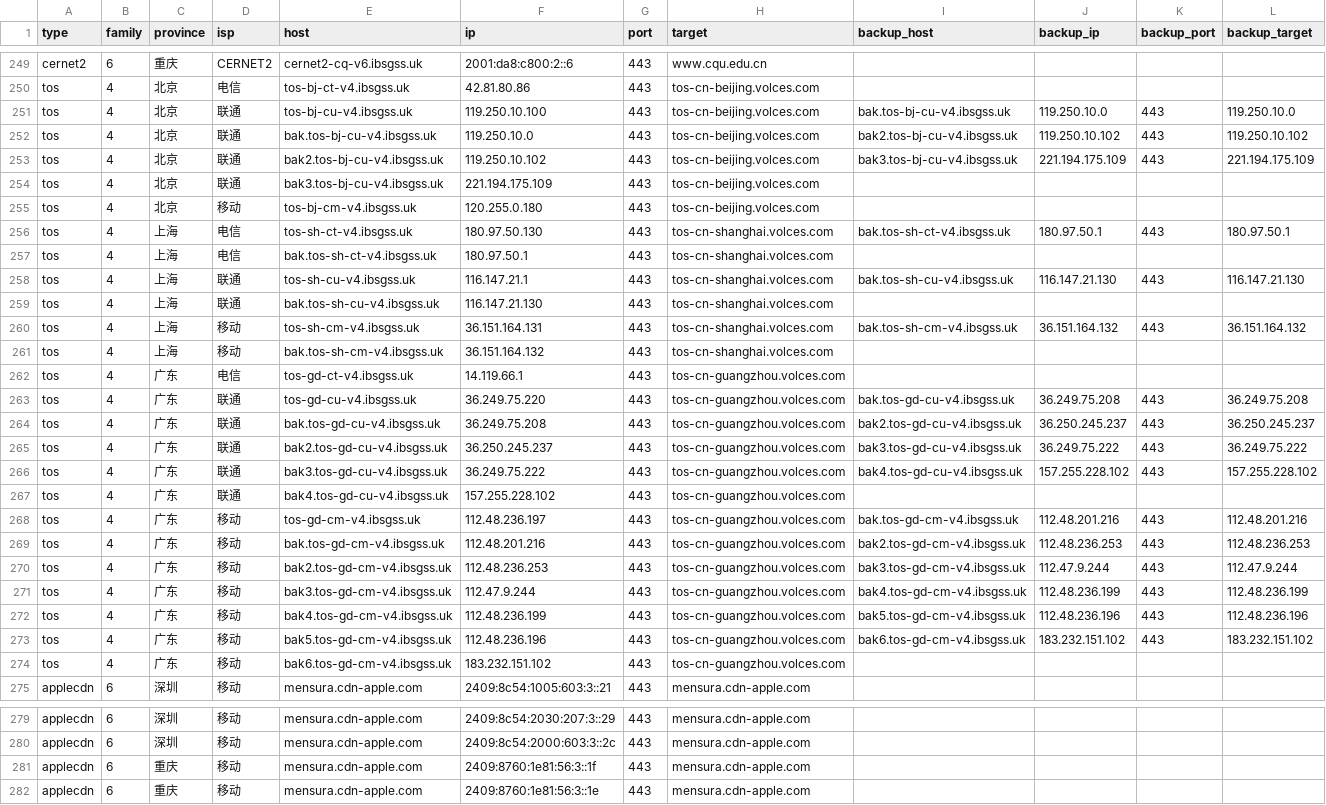
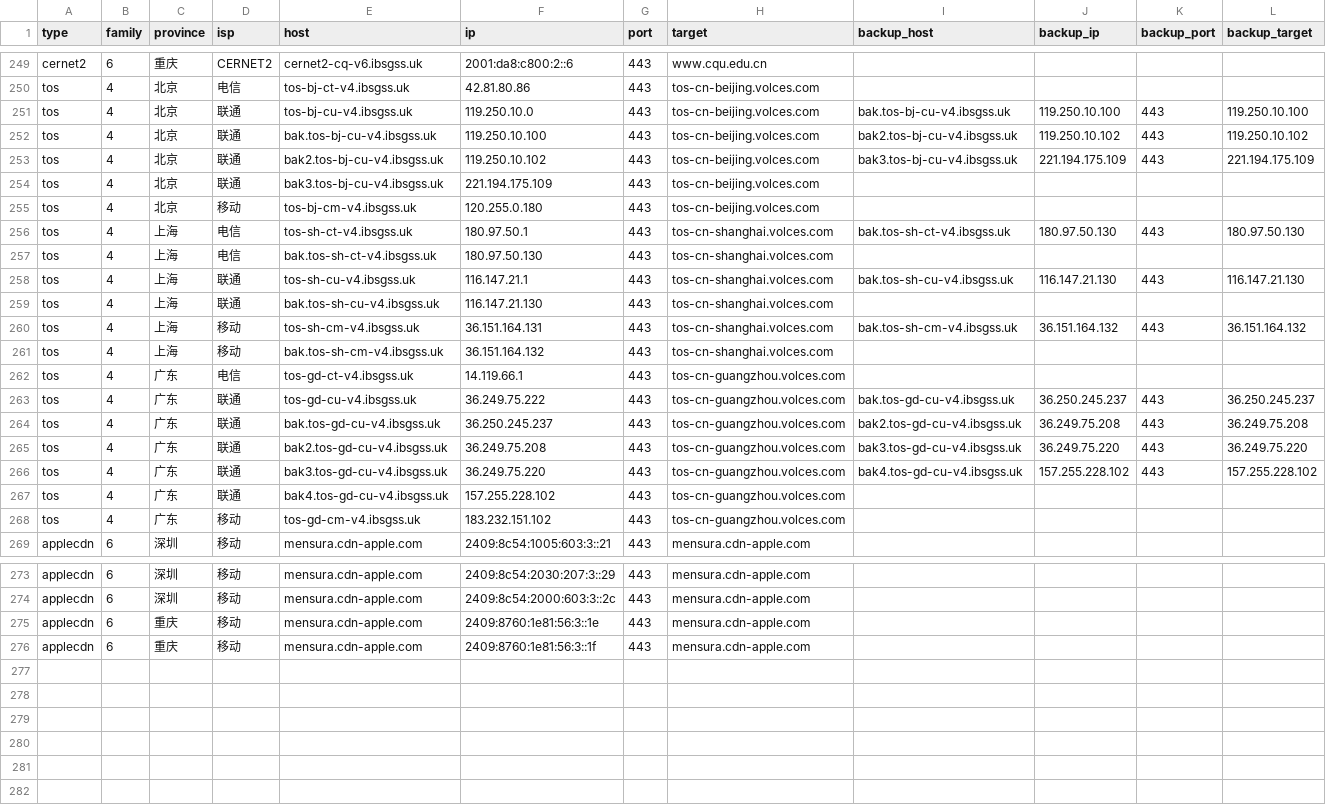
Before and after one commit to Tozward/TcpQuality, a TSV file: nodes/all.tsv, drawn as a sheet; only a part is shown, gaps mark what is left out; the diff covers the shown part only.

```diff
--- a/nodes/all.tsv
+++ b/nodes/all.tsv
@@ -250,4 +250,4 @@ cernet2	6	重庆	CERNET2	cernet2-cq-v6.ibsgss.uk	2001:da8:c800:2::6	443	www.cqu.
 tos	4	北京	电信	tos-bj-ct-v4.ibsgss.uk	42.81.80.86	443	tos-cn-beijing.volces.com				
-tos	4	北京	联通	tos-bj-cu-v4.ibsgss.uk	119.250.10.100	443	tos-cn-beijing.volces.com	bak.tos-bj-cu-v4.ibsgss.uk	119.250.10.0	443	119.250.10.0
-tos	4	北京	联通	bak.tos-bj-cu-v4.ibsgss.uk	119.250.10.0	443	tos-cn-beijing.volces.com	bak2.tos-bj-cu-v4.ibsgss.uk	119.250.10.102	443	119.250.10.102
+tos	4	北京	联通	tos-bj-cu-v4.ibsgss.uk	119.250.10.0	443	tos-cn-beijing.volces.com	bak.tos-bj-cu-v4.ibsgss.uk	119.250.10.100	443	119.250.10.100
+tos	4	北京	联通	bak.tos-bj-cu-v4.ibsgss.uk	119.250.10.100	443	tos-cn-beijing.volces.com	bak2.tos-bj-cu-v4.ibsgss.uk	119.250.10.102	443	119.250.10.102
 tos	4	北京	联通	bak2.tos-bj-cu-v4.ibsgss.uk	119.250.10.102	443	tos-cn-beijing.volces.com	bak3.tos-bj-cu-v4.ibsgss.uk	221.194.175.109	443	221.194.175.109
@@ -255,4 +255,4 @@ tos	4	北京	联通	bak3.tos-bj-cu-v4.ibsgss.uk	221.194.175.109	443	tos-cn-beiji
 tos	4	北京	移动	tos-bj-cm-v4.ibsgss.uk	120.255.0.180	443	tos-cn-beijing.volces.com				
-tos	4	上海	电信	tos-sh-ct-v4.ibsgss.uk	180.97.50.130	443	tos-cn-shanghai.volces.com	bak.tos-sh-ct-v4.ibsgss.uk	180.97.50.1	443	180.97.50.1
-tos	4	上海	电信	bak.tos-sh-ct-v4.ibsgss.uk	180.97.50.1	443	tos-cn-shanghai.volces.com				
+tos	4	上海	电信	tos-sh-ct-v4.ibsgss.uk	180.97.50.1	443	tos-cn-shanghai.volces.com	bak.tos-sh-ct-v4.ibsgss.uk	180.97.50.130	443	180.97.50.130
+tos	4	上海	电信	bak.tos-sh-ct-v4.ibsgss.uk	180.97.50.130	443	tos-cn-shanghai.volces.com				
 tos	4	上海	联通	tos-sh-cu-v4.ibsgss.uk	116.147.21.1	443	tos-cn-shanghai.volces.com	bak.tos-sh-cu-v4.ibsgss.uk	116.147.21.130	443	116.147.21.130
@@ -262,14 +262,8 @@ tos	4	上海	移动	bak.tos-sh-cm-v4.ibsgss.uk	36.151.164.132	443	tos-cn-shangha
 tos	4	广东	电信	tos-gd-ct-v4.ibsgss.uk	14.119.66.1	443	tos-cn-guangzhou.volces.com				
-tos	4	广东	联通	tos-gd-cu-v4.ibsgss.uk	36.249.75.220	443	tos-cn-guangzhou.volces.com	bak.tos-gd-cu-v4.ibsgss.uk	36.249.75.208	443	36.249.75.208
-tos	4	广东	联通	bak.tos-gd-cu-v4.ibsgss.uk	36.249.75.208	443	tos-cn-guangzhou.volces.com	bak2.tos-gd-cu-v4.ibsgss.uk	36.250.245.237	443	36.250.245.237
-tos	4	广东	联通	bak2.tos-gd-cu-v4.ibsgss.uk	36.250.245.237	443	tos-cn-guangzhou.volces.com	bak3.tos-gd-cu-v4.ibsgss.uk	36.249.75.222	443	36.249.75.222
-tos	4	广东	联通	bak3.tos-gd-cu-v4.ibsgss.uk	36.249.75.222	443	tos-cn-guangzhou.volces.com	bak4.tos-gd-cu-v4.ibsgss.uk	157.255.228.102	443	157.255.228.102
+tos	4	广东	联通	tos-gd-cu-v4.ibsgss.uk	36.249.75.222	443	tos-cn-guangzhou.volces.com	bak.tos-gd-cu-v4.ibsgss.uk	36.250.245.237	443	36.250.245.237
+tos	4	广东	联通	bak.tos-gd-cu-v4.ibsgss.uk	36.250.245.237	443	tos-cn-guangzhou.volces.com	bak2.tos-gd-cu-v4.ibsgss.uk	36.249.75.208	443	36.249.75.208
+tos	4	广东	联通	bak2.tos-gd-cu-v4.ibsgss.uk	36.249.75.208	443	tos-cn-guangzhou.volces.com	bak3.tos-gd-cu-v4.ibsgss.uk	36.249.75.220	443	36.249.75.220
+tos	4	广东	联通	bak3.tos-gd-cu-v4.ibsgss.uk	36.249.75.220	443	tos-cn-guangzhou.volces.com	bak4.tos-gd-cu-v4.ibsgss.uk	157.255.228.102	443	157.255.228.102
 tos	4	广东	联通	bak4.tos-gd-cu-v4.ibsgss.uk	157.255.228.102	443	tos-cn-guangzhou.volces.com				
-tos	4	广东	移动	tos-gd-cm-v4.ibsgss.uk	112.48.236.197	443	tos-cn-guangzhou.volces.com	bak.tos-gd-cm-v4.ibsgss.uk	112.48.201.216	443	112.48.201.216
-tos	4	广东	移动	bak.tos-gd-cm-v4.ibsgss.uk	112.48.201.216	443	tos-cn-guangzhou.volces.com	bak2.tos-gd-cm-v4.ibsgss.uk	112.48.236.253	443	112.48.236.253
-tos	4	广东	移动	bak2.tos-gd-cm-v4.ibsgss.uk	112.48.236.253	443	tos-cn-guangzhou.volces.com	bak3.tos-gd-cm-v4.ibsgss.uk	112.47.9.244	443	112.47.9.244
-tos	4	广东	移动	bak3.tos-gd-cm-v4.ibsgss.uk	112.47.9.244	443	tos-cn-guangzhou.volces.com	bak4.tos-gd-cm-v4.ibsgss.uk	112.48.236.199	443	112.48.236.199
-tos	4	广东	移动	bak4.tos-gd-cm-v4.ibsgss.uk	112.48.236.199	443	tos-cn-guangzhou.volces.com	bak5.tos-gd-cm-v4.ibsgss.uk	112.48.236.196	443	112.48.236.196
-tos	4	广东	移动	bak5.tos-gd-cm-v4.ibsgss.uk	112.48.236.196	443	tos-cn-guangzhou.volces.com	bak6.tos-gd-cm-v4.ibsgss.uk	183.232.151.102	443	183.232.151.102
-tos	4	广东	移动	bak6.tos-gd-cm-v4.ibsgss.uk	183.232.151.102	443	tos-cn-guangzhou.volces.com				
+tos	4	广东	移动	tos-gd-cm-v4.ibsgss.uk	183.232.151.102	443	tos-cn-guangzhou.volces.com				
 applecdn	6	深圳	移动	mensura.cdn-apple.com	2409:8c54:1005:603:3::21	443	mensura.cdn-apple.com				
@@ -280,3 +274,3 @@ applecdn	6	深圳	移动	mensura.cdn-apple.com	2409:8c54:2030:207:3::29	443	mens
 applecdn	6	深圳	移动	mensura.cdn-apple.com	2409:8c54:2000:603:3::2c	443	mensura.cdn-apple.com				
+applecdn	6	重庆	移动	mensura.cdn-apple.com	2409:8760:1e81:56:3::1e	443	mensura.cdn-apple.com				
 applecdn	6	重庆	移动	mensura.cdn-apple.com	2409:8760:1e81:56:3::1f	443	mensura.cdn-apple.com				
-applecdn	6	重庆	移动	mensura.cdn-apple.com	2409:8760:1e81:56:3::1e	443	mensura.cdn-apple.com				
```
Also changed, not shown: 92 edited cells elsewhere in this file, nodes/cdn.tsv, nodes/cernet.tsv, 4 other files.
